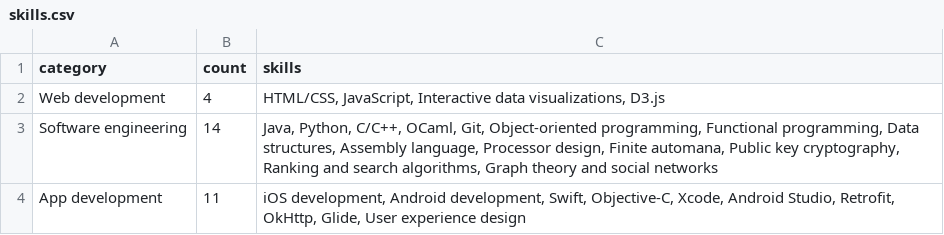
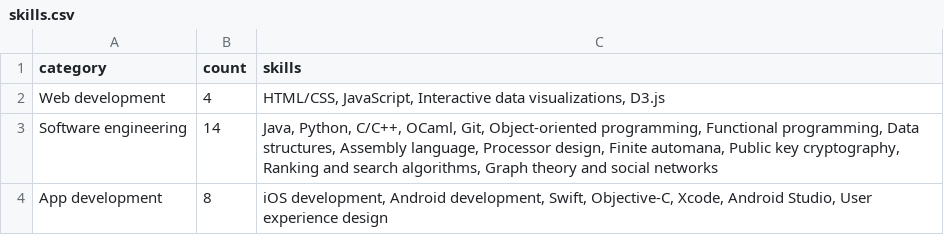
Before and after one commit to bkt28/bkt28.github.io, a CSV file: data/skills.csv, drawn as a sheet.

```diff
--- a/data/skills.csv
+++ b/data/skills.csv
@@ -3,2 +3,2 @@ Web development,4,"HTML/CSS, JavaScript, Interactive data visualizations, D3.js"
 Software engineering,14,"Java, Python, C/C++, OCaml, Git, Object-oriented programming, Functional programming, Data structures, Assembly language, Processor design, Finite automana, Public key cryptography, Ranking and search algorithms, Graph theory and social networks"
-App development,11,"iOS development, Android development, Swift, Objective-C, Xcode, Android Studio, Retrofit, OkHttp, Glide, User experience design"
+App development,8,"iOS development, Android development, Swift, Objective-C, Xcode, Android Studio, User experience design"
```
Also changed, not shown: 1 other file.
